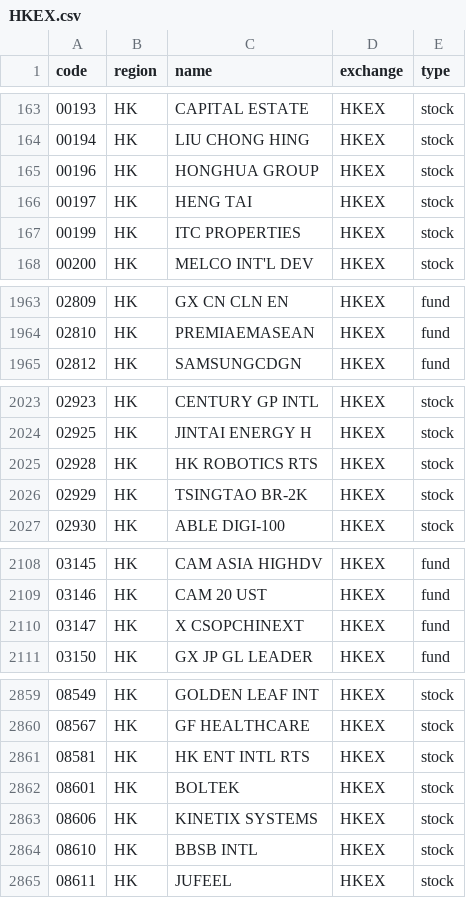
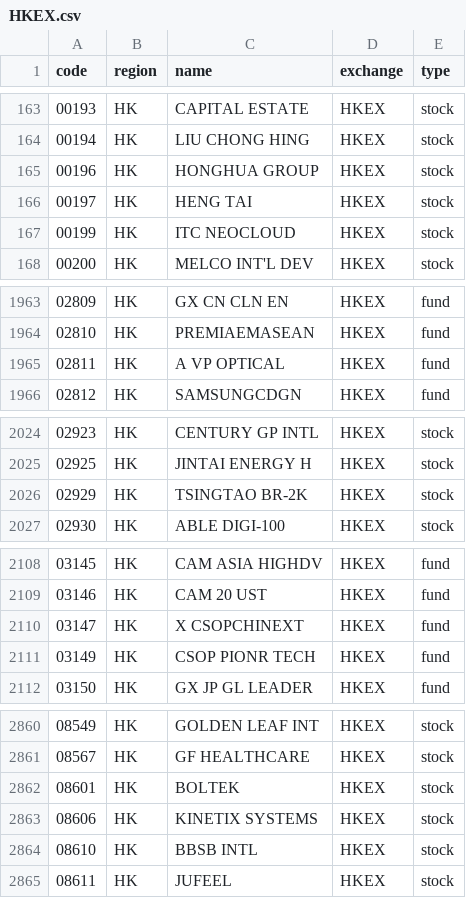
Before and after one commit to irachex/open-stock-data, a CSV file: symbols/HKEX.csv, drawn as a sheet; only a part is shown, gaps mark what is left out.

```diff
--- a/symbols/HKEX.csv
+++ b/symbols/HKEX.csv
@@ -166,3 +166,3 @@
 00197,HK,HENG TAI,HKEX,stock
-00199,HK,ITC PROPERTIES,HKEX,stock
+00199,HK,ITC NEOCLOUD,HKEX,stock
 00200,HK,MELCO INT'L DEV,HKEX,stock
@@ -1964,2 +1964,3 @@
 02810,HK,PREMIAEMASEAN,HKEX,fund
+02811,HK,A VP OPTICAL,HKEX,fund
 02812,HK,SAMSUNGCDGN,HKEX,fund
@@ -2024,3 +2025,2 @@
 02925,HK,JINTAI ENERGY H,HKEX,stock
-02928,HK,HK ROBOTICS RTS,HKEX,stock
 02929,HK,TSINGTAO BR-2K,HKEX,stock
@@ -2110,2 +2110,3 @@
 03147,HK,X CSOPCHINEXT,HKEX,fund
+03149,HK,CSOP PIONR TECH,HKEX,fund
 03150,HK,GX JP GL LEADER,HKEX,fund
@@ -2860,3 +2861,2 @@
 08567,HK,GF HEALTHCARE,HKEX,stock
-08581,HK,HK ENT INTL RTS,HKEX,stock
 08601,HK,BOLTEK,HKEX,stock
```
Also changed, not shown: symbols/BSE.csv, symbols/NASDAQ.csv, 1 other file.
